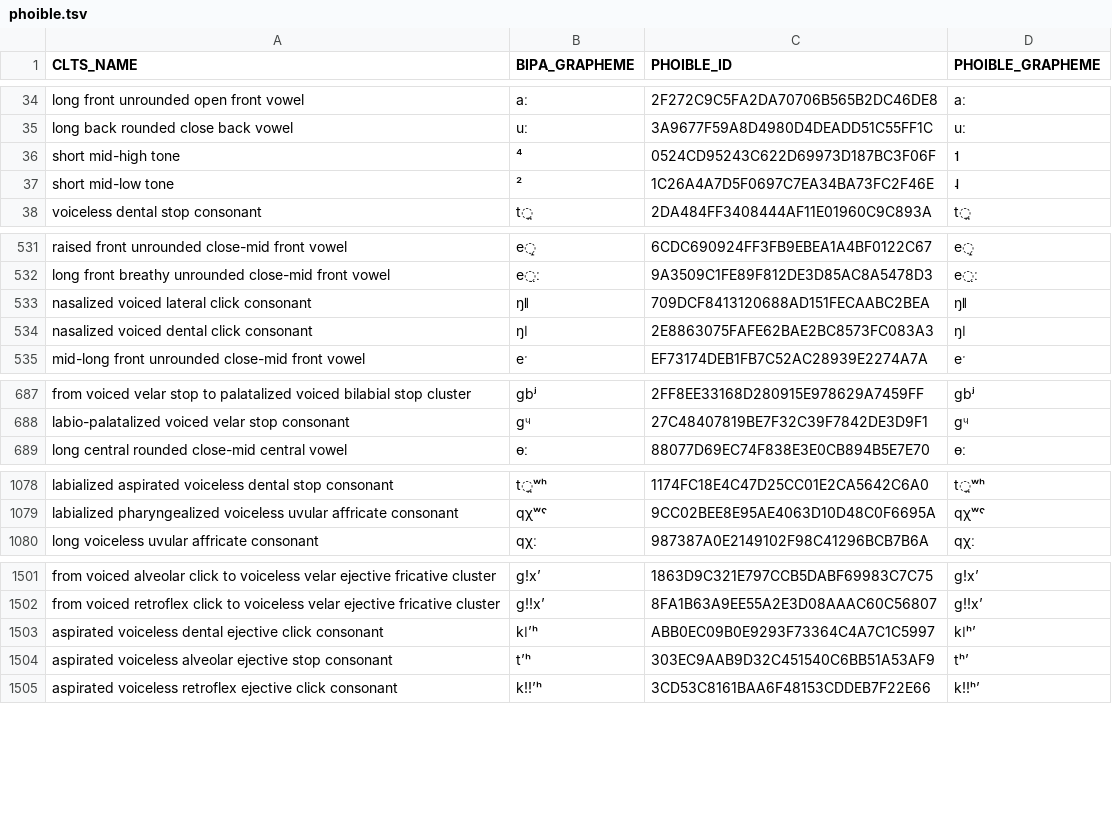
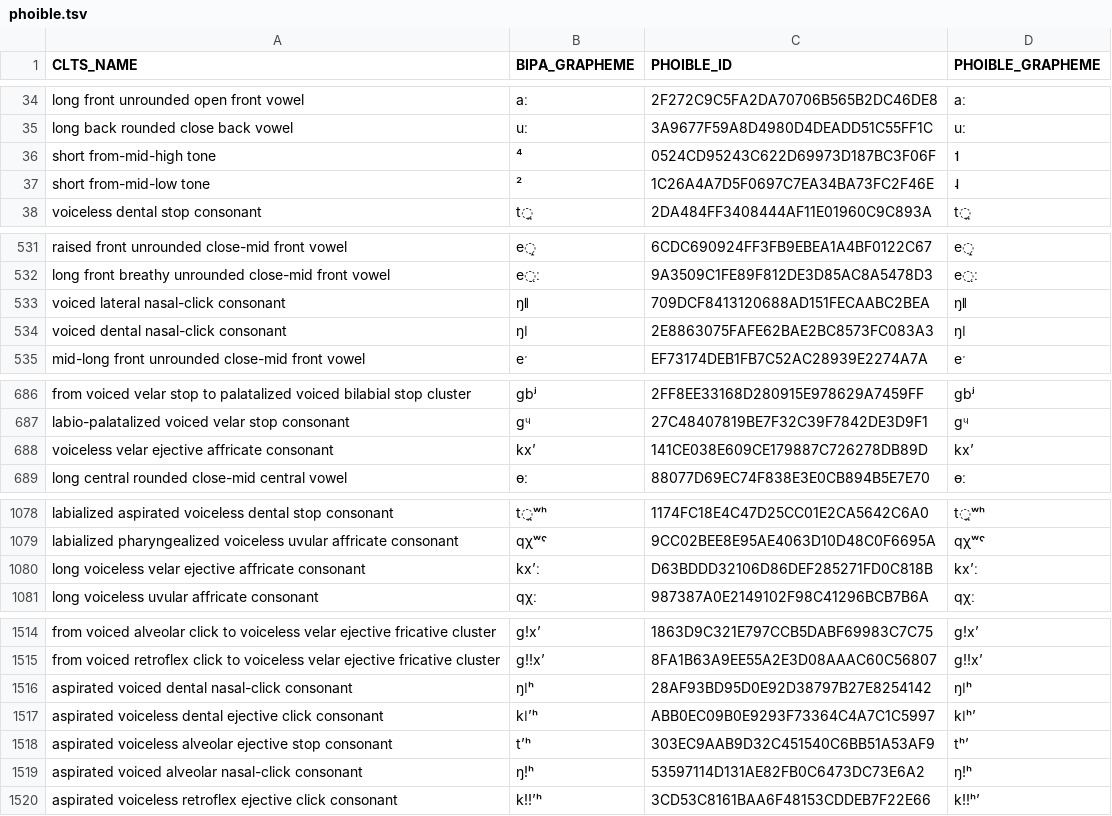
Before and after one commit to cldf-clts/clts-legacy, a TSV file: src/pyclts/transcriptiondata/phoible.tsv, drawn as a sheet; only a part is shown, gaps mark what is left out; the diff covers the shown part only.

```diff
--- a/src/pyclts/transcriptiondata/phoible.tsv
+++ b/src/pyclts/transcriptiondata/phoible.tsv
@@ -35,4 +35,4 @@ long front unrounded open front vowel	aː	2F272C9C5FA2DA70706B565B2DC46DE8	aː
 long back rounded close back vowel	uː	3A9677F59A8D4980D4DEADD51C55FF1C	uː
-short mid-high tone	⁴	0524CD95243C622D69973D187BC3F06F	˦
-short mid-low tone	²	1C26A4A7D5F0697C7EA34BA73FC2F46E	˨
+short from-mid-high tone	⁴	0524CD95243C622D69973D187BC3F06F	˦
+short from-mid-low tone	²	1C26A4A7D5F0697C7EA34BA73FC2F46E	˨
 voiceless dental stop consonant	t̪	2DA484FF3408444AF11E01960C9C893A	t̪
@@ -532,4 +532,4 @@ raised front unrounded close-mid front vowel	e̝	6CDC690924FF3FB9EBEA1A4BF0122C6
 long front breathy unrounded close-mid front vowel	e̤ː	9A3509C1FE89F812DE3D85AC8A5478D3	e̤ː
-nasalized voiced lateral click consonant	ŋǁ	709DCF8413120688AD151FECAABC2BEA	ŋǁ
-nasalized voiced dental click consonant	ŋǀ	2E8863075FAFE62BAE2BC8573FC083A3	ŋǀ
+voiced lateral nasal-click consonant	ŋǁ	709DCF8413120688AD151FECAABC2BEA	ŋǁ
+voiced dental nasal-click consonant	ŋǀ	2E8863075FAFE62BAE2BC8573FC083A3	ŋǀ
 mid-long front unrounded close-mid front vowel	eˑ	EF73174DEB1FB7C52AC28939E2274A7A	eˑ
@@ -688,2 +687,3 @@ from voiced velar stop to palatalized voiced bilabial stop cluster	gbʲ	2FF8EE33
 labio-palatalized voiced velar stop consonant	gᶣ	27C48407819BE7F32C39F7842DE3D9F1	ɡᶣ
+voiceless velar ejective affricate consonant	kx’	141CE038E609CE179887C726278DB89D	kxʼ
 long central rounded close-mid central vowel	ɵː	88077D69EC74F838E3E0CB894B5E7E70	ɵː
@@ -1079,2 +1079,3 @@ labialized aspirated voiceless dental stop consonant	t̪ʷʰ	1174FC18E4C47D25CC0
 labialized pharyngealized voiceless uvular affricate consonant	qχʷˤ	9CC02BEE8E95AE4063D10D48C0F6695A	qχʷˤ
+long voiceless velar ejective affricate consonant	kx’ː	D63BDDD32106D86DEF285271FD0C818B	kxʼː
 long voiceless uvular affricate consonant	qχː	987387A0E2149102F98C41296BCB7B6A	qχː
@@ -1502,4 +1515,6 @@ from voiced alveolar click to voiceless velar ejective fricative cluster	gǃxʼ
 from voiced retroflex click to voiceless velar ejective fricative cluster	gǃǃxʼ	8FA1B63A9EE55A2E3D08AAAC60C56807	ɡǃǃxʼ
+aspirated voiced dental nasal-click consonant	ŋǀʰ	28AF93BD95D0E92D38797B27E8254142	ŋǀʰ
 aspirated voiceless dental ejective click consonant	kǀ’ʰ	ABB0EC09B0E9293F73364C4A7C1C5997	kǀʰʼ
 aspirated voiceless alveolar ejective stop consonant	tʼʰ	303EC9AAB9D32C451540C6BB51A53AF9	tʰʼ
+aspirated voiced alveolar nasal-click consonant	ŋǃʰ	53597114D131AE82FB0C6473DC73E6A2	ŋǃʰ
 aspirated voiceless retroflex ejective click consonant	kǃǃ’ʰ	3CD53C8161BAA6F48153CDDEB7F22E66	kǃǃʰʼ
```
Also changed, not shown: 12 added rows, 1 removed row and 11 edited cells elsewhere in this file, src/pyclts/transcriptiondata/lingpy.tsv, 1 other file.
